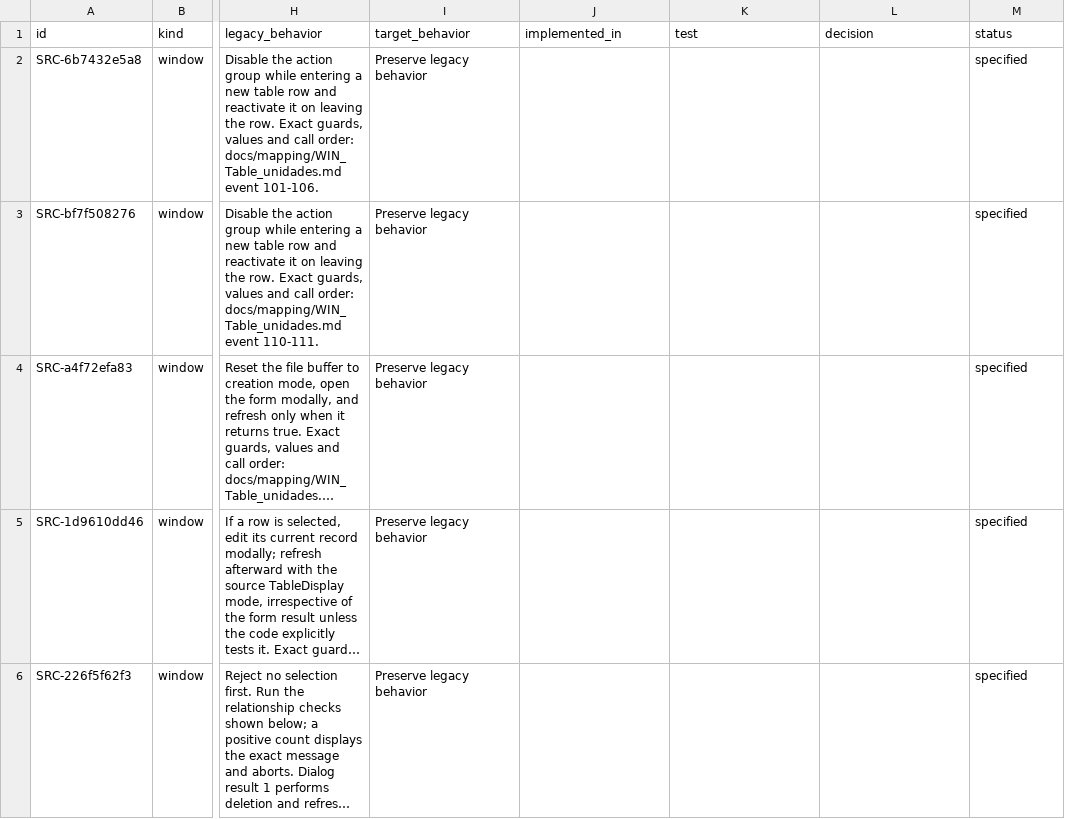
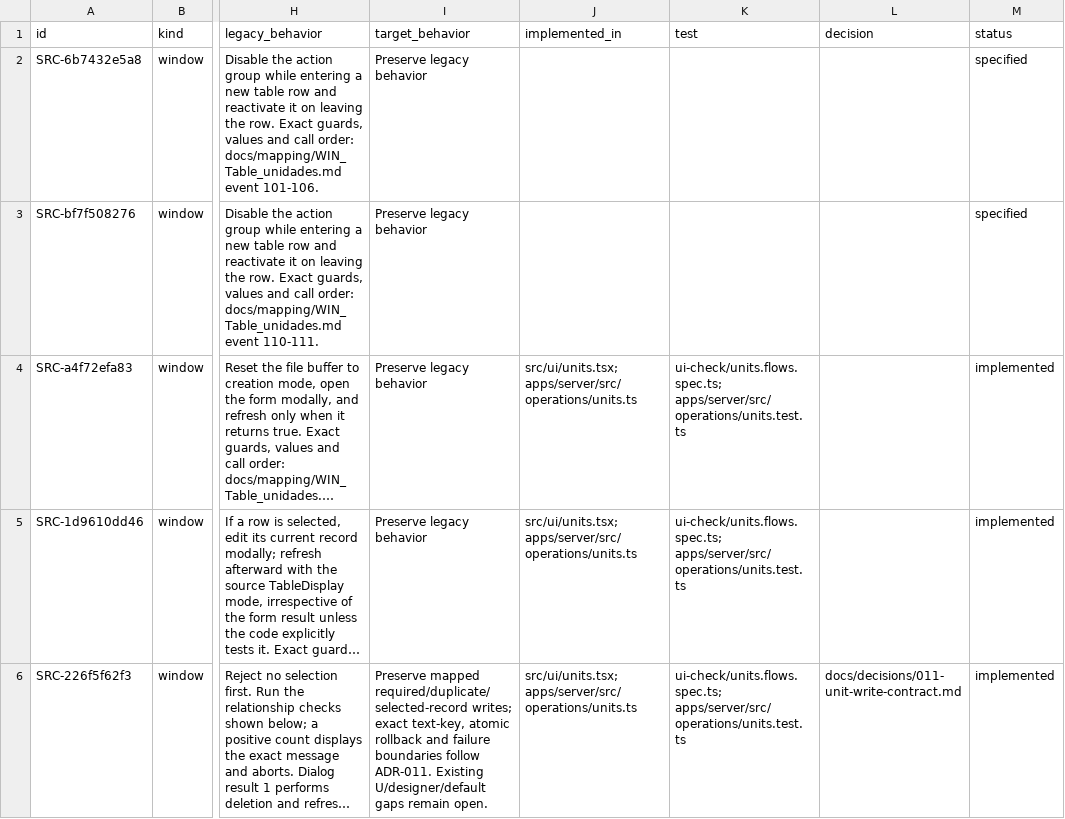
Before and after one commit to callmesora/gestao-oficinas, a CSV file: docs/parity/WIN_Table_unidades.csv, drawn as a sheet; only a part is shown, gaps mark what is left out; long unchanged cells end in …; the diff covers the shown part only; the diff names each change by its address in the sheet, - before the commit and + after, or states it on an @@ line.

Commit message:
MIG-7D deliver real units workflow and six-window checkpoint

```diff
--- a/docs/parity/WIN_Table_unidades.csv
+++ b/docs/parity/WIN_Table_unidades.csv
-J4:J6 (implemented_in): (empty)
+J4:J6 (implemented_in): src/ui/units.tsx; apps/server/src/operations/units.ts
-K4:K6 (test): (empty)
+K4:K6 (test): ui-check/units.flows.spec.ts; apps/server/src/operations/units.test.ts
-M4:M6 (status): specified
+M4:M6 (status): implemented
-I6 (target_behavior): Preserve legacy behavior
+I6 (target_behavior): Preserve mapped required/duplicate/selected-record writes; exact text-key, atomic rollback and failure boundaries follow ADR-011. Existing U/designer/default gaps remain open.
-L6 (decision): (empty)
+L6 (decision): docs/decisions/011-unit-write-contract.md
```
Also changed, not shown: 21 edited cells elsewhere in this file, docs/parity/WIN_Form_unidades.csv, 37 other files.
